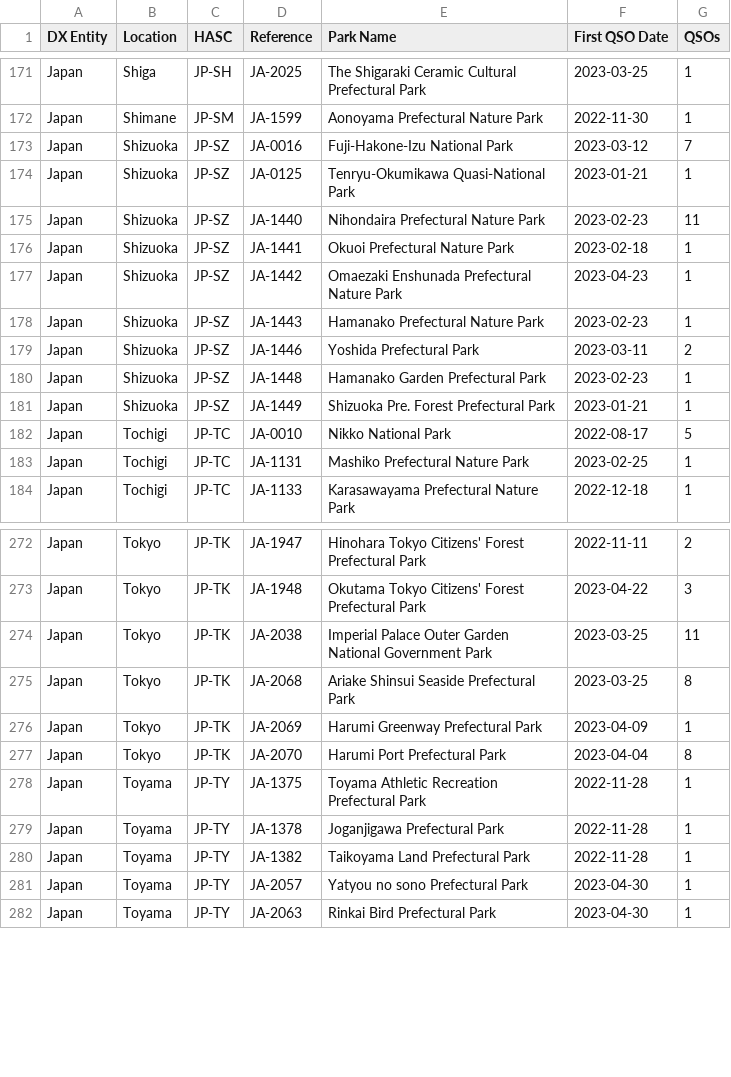
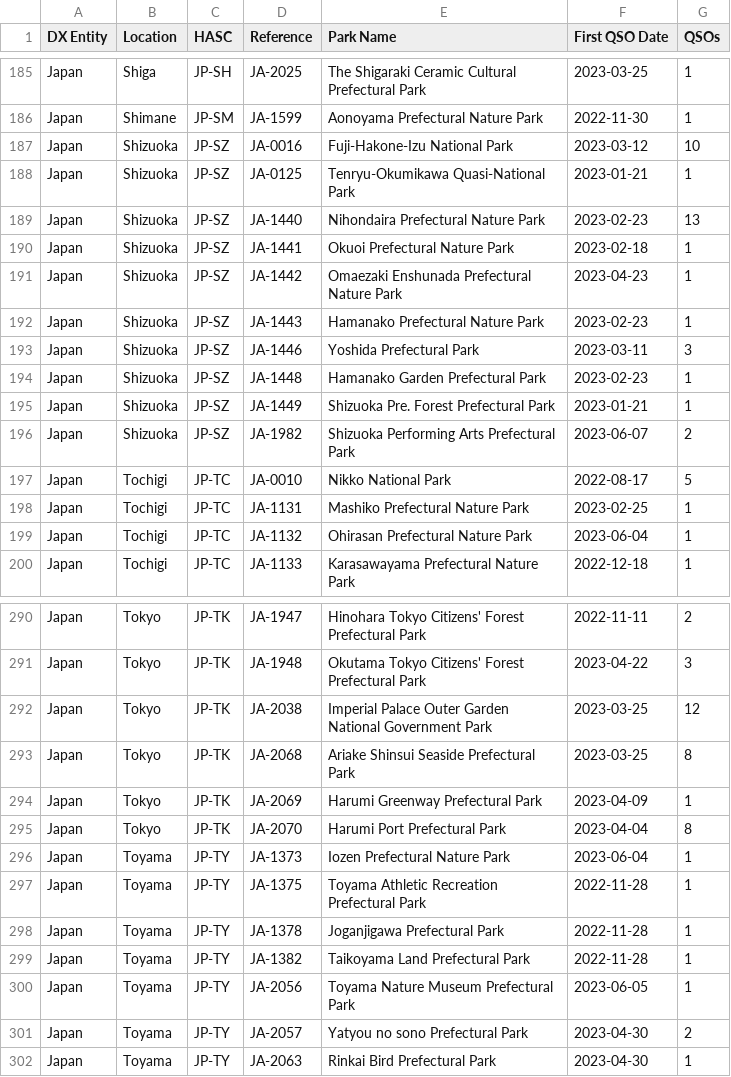
Before and after one commit to tyjcode/y001, a CSV file: hunter_parks.csv, drawn as a sheet; only a part is shown, gaps mark what is left out; the diff covers the shown part only.

```diff
--- a/hunter_parks.csv
+++ b/hunter_parks.csv
@@ -172,5 +186,5 @@
 "Japan","Shimane","JP-SM","JA-1599","Aonoyama Prefectural Nature Park","2022-11-30",1
-"Japan","Shizuoka","JP-SZ","JA-0016","Fuji-Hakone-Izu National Park","2023-03-12",7
+"Japan","Shizuoka","JP-SZ","JA-0016","Fuji-Hakone-Izu National Park","2023-03-12",10
 "Japan","Shizuoka","JP-SZ","JA-0125","Tenryu-Okumikawa Quasi-National Park","2023-01-21",1
-"Japan","Shizuoka","JP-SZ","JA-1440","Nihondaira Prefectural Nature Park","2023-02-23",11
+"Japan","Shizuoka","JP-SZ","JA-1440","Nihondaira Prefectural Nature Park","2023-02-23",13
 "Japan","Shizuoka","JP-SZ","JA-1441","Okuoi Prefectural Nature Park","2023-02-18",1
@@ -178,7 +192,9 @@
 "Japan","Shizuoka","JP-SZ","JA-1443","Hamanako Prefectural Nature Park","2023-02-23",1
-"Japan","Shizuoka","JP-SZ","JA-1446","Yoshida Prefectural Park","2023-03-11",2
+"Japan","Shizuoka","JP-SZ","JA-1446","Yoshida Prefectural Park","2023-03-11",3
 "Japan","Shizuoka","JP-SZ","JA-1448","Hamanako Garden Prefectural Park","2023-02-23",1
 "Japan","Shizuoka","JP-SZ","JA-1449","Shizuoka Pre. Forest Prefectural Park","2023-01-21",1
+"Japan","Shizuoka","JP-SZ","JA-1982","Shizuoka Performing Arts Prefectural Park","2023-06-07",2
 "Japan","Tochigi","JP-TC","JA-0010","Nikko National Park","2022-08-17",5
 "Japan","Tochigi","JP-TC","JA-1131","Mashiko Prefectural Nature Park","2023-02-25",1
+"Japan","Tochigi","JP-TC","JA-1132","Ohirasan Prefectural Nature Park","2023-06-04",1
 "Japan","Tochigi","JP-TC","JA-1133","Karasawayama Prefectural Nature Park","2022-12-18",1
@@ -273,3 +291,3 @@
 "Japan","Tokyo","JP-TK","JA-1948","Okutama Tokyo Citizens' Forest Prefectural Park","2023-04-22",3
-"Japan","Tokyo","JP-TK","JA-2038","Imperial Palace Outer Garden National Government Park","2023-03-25",11
+"Japan","Tokyo","JP-TK","JA-2038","Imperial Palace Outer Garden National Government Park","2023-03-25",12
 "Japan","Tokyo","JP-TK","JA-2068","Ariake Shinsui Seaside Prefectural Park","2023-03-25",8
@@ -277,2 +295,3 @@
 "Japan","Tokyo","JP-TK","JA-2070","Harumi Port Prefectural Park","2023-04-04",8
+"Japan","Toyama","JP-TY","JA-1373","Iozen Prefectural Nature Park","2023-06-04",1
 "Japan","Toyama","JP-TY","JA-1375","Toyama Athletic Recreation Prefectural Park","2022-11-28",1
@@ -280,3 +299,4 @@
 "Japan","Toyama","JP-TY","JA-1382","Taikoyama Land Prefectural Park","2022-11-28",1
-"Japan","Toyama","JP-TY","JA-2057","Yatyou no sono Prefectural Park","2023-04-30",1
+"Japan","Toyama","JP-TY","JA-2056","Toyama Nature Museum Prefectural Park","2023-06-05",1
+"Japan","Toyama","JP-TY","JA-2057","Yatyou no sono Prefectural Park","2023-04-30",2
 "Japan","Toyama","JP-TY","JA-2063","Rinkai Bird Prefectural Park","2023-04-30",1
```
Also changed, not shown: 17 added rows and 35 edited cells elsewhere in this file, 1 other file.
